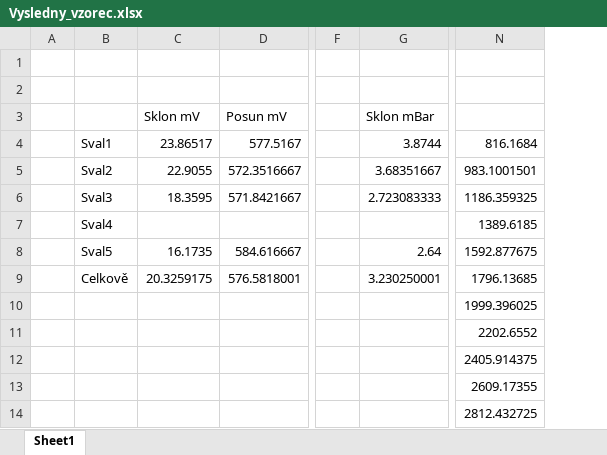
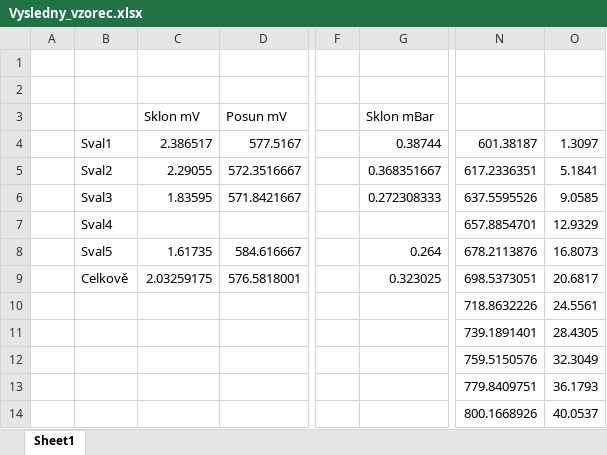
Before and after one commit to IronKnee22/Projekt-5, an Excel workbook: mereni_MD/Prumery/Vysledny_vzorec.xlsx, sheet Sheet1, drawn as a sheet; only a part is shown, gaps mark what is left out; values as stored, in another font and other column widths than the file's, no borders; table styles not drawn; removed rows and columns are numbered as before the commit, all else as after; the diff names each change by its address in the sheet, - before the commit and + after, or states it on an @@ line.

```diff
--- a/mereni_MD/Prumery/Vysledny_vzorec.xlsx (sheet Sheet1)
+++ b/mereni_MD/Prumery/Vysledny_vzorec.xlsx (sheet Sheet1)
-column N, rows 4-14: 816.1684 | 983.1001501 | 1186.359325 | 1389.6185 | 1592.877675 | 1796.13685 | 1999.396025 | 2202.6552 | 2405.914375 | 2609.17355 | 2812.432725
+column N, rows 4-14: 601.38187 | 617.2336351 | 637.5595526 | 657.8854701 | 678.2113876 | 698.5373051 | 718.8632226 | 739.1891401 | 759.5150576 | 779.8409751 | 800.1668926
+column O, rows 4-14: 1.3097 | 5.1841 | 9.0585 | 12.9329 | 16.8073 | 20.6817 | 24.5561 | 28.4305 | 32.3049 | 36.1793 | 40.0537
-C4 (Sklon mV): 23.86517
+C4 (Sklon mV): 2.386517
-G4 (Sklon mBar): 3.8744
+G4 (Sklon mBar): 0.38744
-C5 (Sklon mV): 22.9055
+C5 (Sklon mV): 2.29055
-G5 (Sklon mBar): 3.68351667
+G5 (Sklon mBar): 0.368351667
-C6 (Sklon mV): 18.3595
+C6 (Sklon mV): 1.83595
-G6 (Sklon mBar): 2.723083333
+G6 (Sklon mBar): 0.272308333
-C8 (Sklon mV): 16.1735
+C8 (Sklon mV): 1.61735
-G8 (Sklon mBar): 2.64
+G8 (Sklon mBar): 0.264
-C9 (Sklon mV): 20.3259175
+C9 (Sklon mV): 2.03259175
-G9 (Sklon mBar): 3.230250001
+G9 (Sklon mBar): 0.323025
```
Also changed, not shown: mereni_MD/3.sval5.xlsx, mereni_MD/5.sval3.xlsx, 23 other files.
